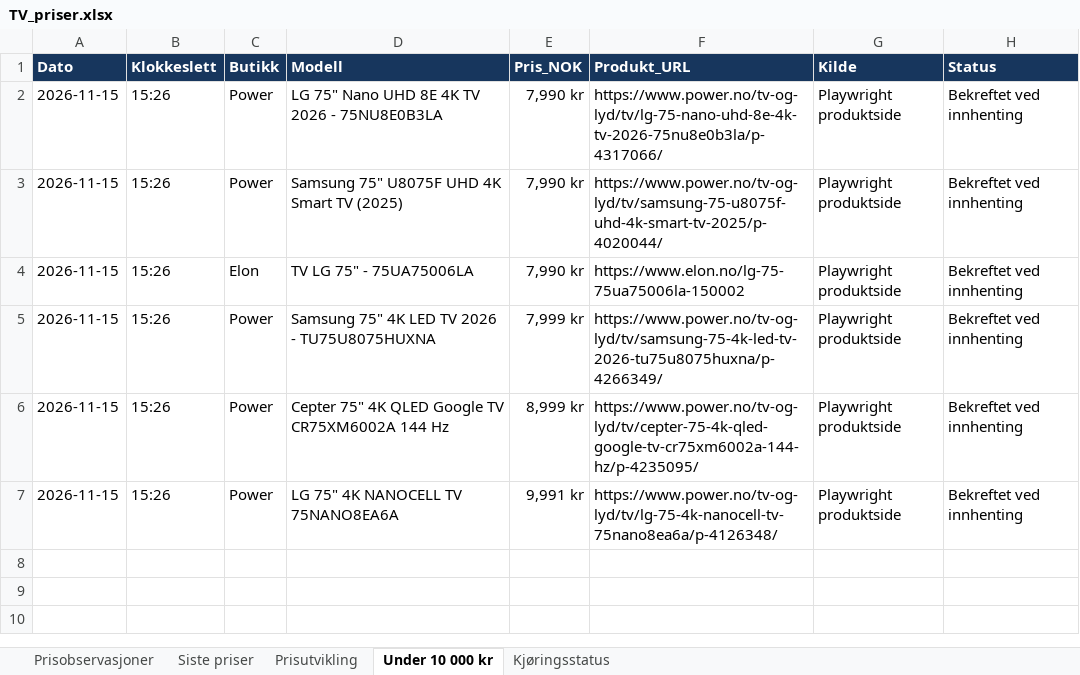
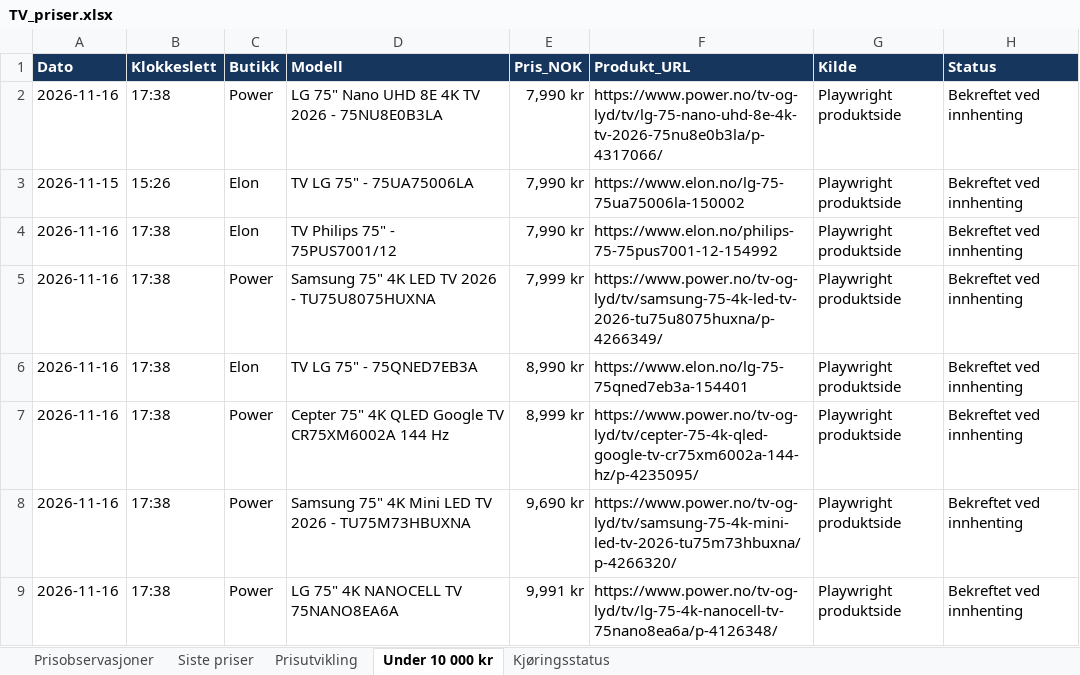
Before and after one commit to roxha/tv_priser, an Excel workbook: data/TV_priser.xlsx, sheet Under 10 000 kr, drawn as a sheet; values as stored, in another font and other column widths than the file's, no borders; removed rows and columns are numbered as before the commit, all else as after; the diff names each change by its address in the sheet, - before the commit and + after, or states it on an @@ line.

```diff
--- a/data/TV_priser.xlsx (sheet Under 10 000 kr)
+++ b/data/TV_priser.xlsx (sheet Under 10 000 kr)
-A2 (Dato): 2026-11-15
+A2 (Dato): 2026-11-16
-B2 (Klokkeslett): 15:26
+B2 (Klokkeslett): 17:38
-row 3: 2026-11-15 | 15:26 | Power | Samsung 75" U8075F UHD 4K Smart TV (2025) | 7,990 kr | https://www.power.no/tv-og-lyd/tv/samsung-75-u8075f-uhd-4k-smart-tv-2025/p-4020044/ | Playwright produktside | Bekreftet ved innhenting
+row 4: 2026-11-16 | 17:38 | Elon | TV Philips 75" - 75PUS7001/12 | 7,990 kr | https://www.elon.no/philips-75-75pus7001-12-154992 | Playwright produktside | Bekreftet ved innhenting
-A5 (Dato): 2026-11-15
+A5 (Dato): 2026-11-16
-B5 (Klokkeslett): 15:26
+B5 (Klokkeslett): 17:38
+row 6: 2026-11-16 | 17:38 | Elon | TV LG 75" - 75QNED7EB3A | 8,990 kr | https://www.elon.no/lg-75-75qned7eb3a-154401 | Playwright produktside | Bekreftet ved innhenting
-A7 (Dato): 2026-11-15
+A7 (Dato): 2026-11-16
-B7 (Klokkeslett): 15:26
+B7 (Klokkeslett): 17:38
+row 8: 2026-11-16 | 17:38 | Power | Samsung 75" 4K Mini LED TV 2026 - TU75M73HBUXNA | 9,690 kr | https://www.power.no/tv-og-lyd/tv/samsung-75-4k-mini-led-tv-2026-tu75m73hbuxna/p-4266320/ | Playwright produktside | Bekreftet ved innhenting
-A9 (Dato): 2026-11-15
+A9 (Dato): 2026-11-16
-B9 (Klokkeslett): 15:26
+B9 (Klokkeslett): 17:38
```
Also changed, not shown: sheet Prisobservasjoner, sheet Siste priser, sheet Kjøringsstatus, sheet Prisutvikling, charts or pictures, 2 other files.
